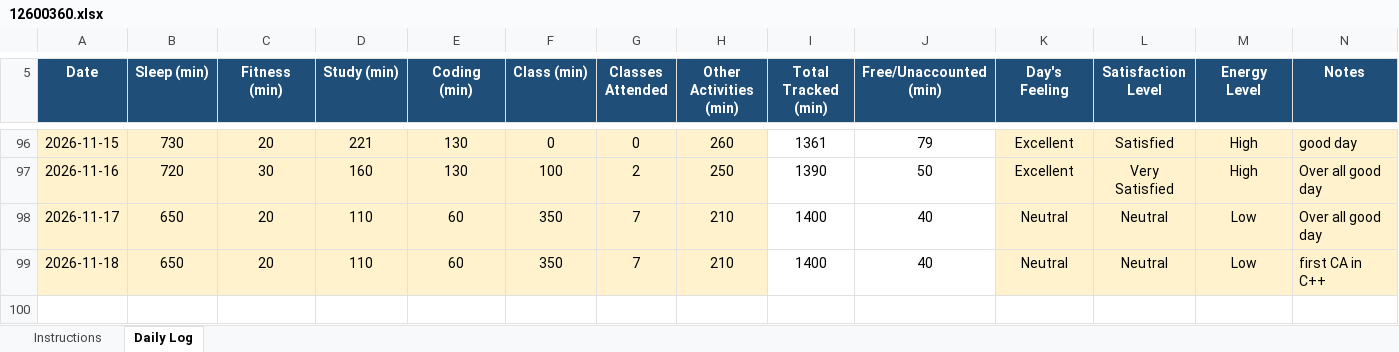
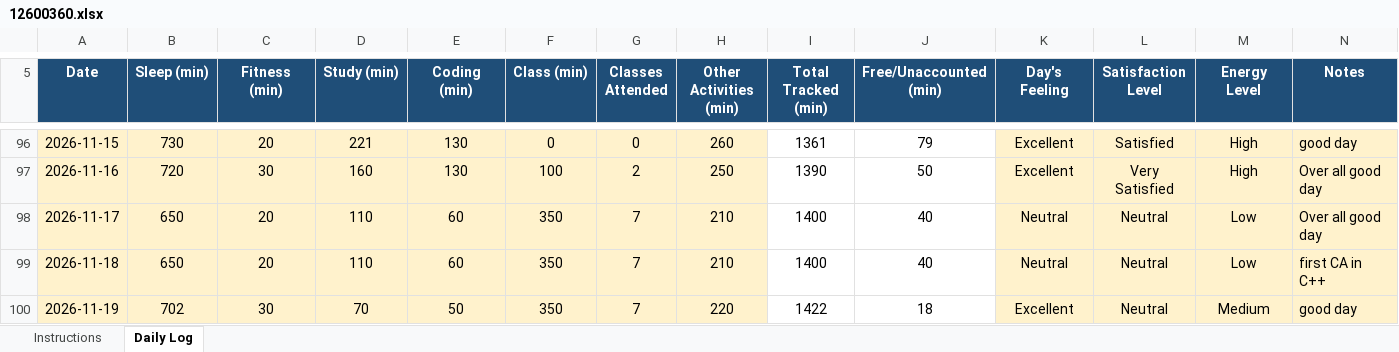
Before and after one commit to Nomankhan250/12600360, an Excel workbook: 12600360.xlsx, sheet Daily Log, drawn as a sheet; only a part is shown, gaps mark what is left out; values as stored, in another font and other column widths than the file's, no borders; conditional formats not drawn; the diff names each change by its address in the sheet, - before the commit and + after, or states it on an @@ line.

Commit message:
update

```diff
--- a/12600360.xlsx (sheet Daily Log)
+++ b/12600360.xlsx (sheet Daily Log)
+row 100: 2026-11-19 | 702 | 30 | 70 | 50 | 350 | 7 | 220 | 1422 | 18 | Excellent | Neutral | Medium | good day
```
